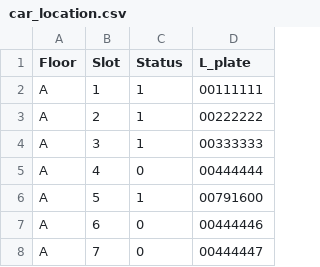
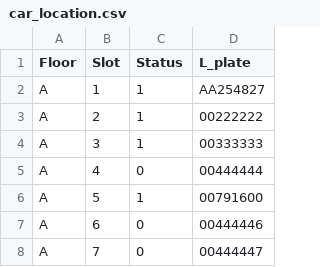
Before and after one commit to Srisuphadith/CPE100_Parking, a CSV file: car_location.csv, drawn as a sheet; only a part is shown.

Commit message:
main_edit_v1
1.Edit some data in csv file.
2.add a find parking available function.
3.edit main and add a debug code.

```diff
--- a/car_location.csv
+++ b/car_location.csv
@@ -1,3 +1,3 @@
 Floor,Slot,Status,L_plate
-A,1,1,00111111
+A,1,1,AA254827
 A,2,1,00222222
```
Also changed, not shown: 3 other files.
